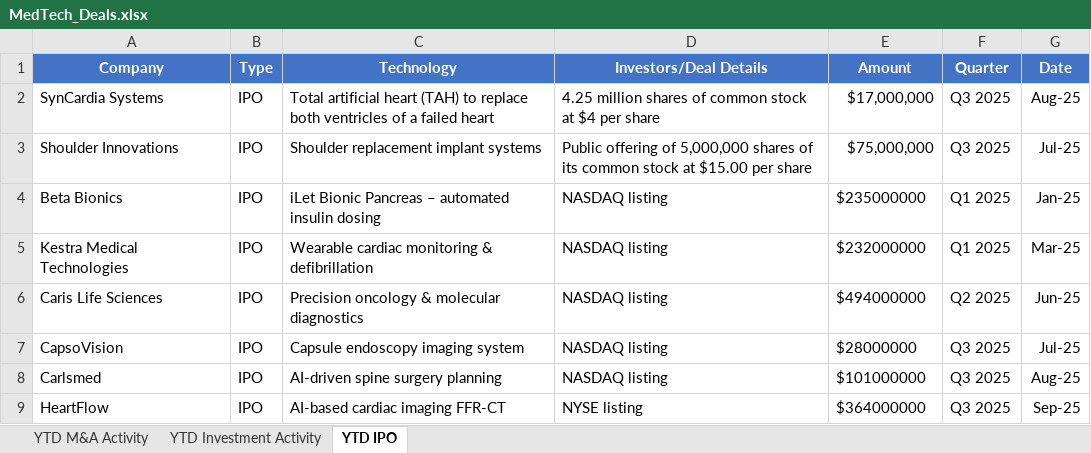
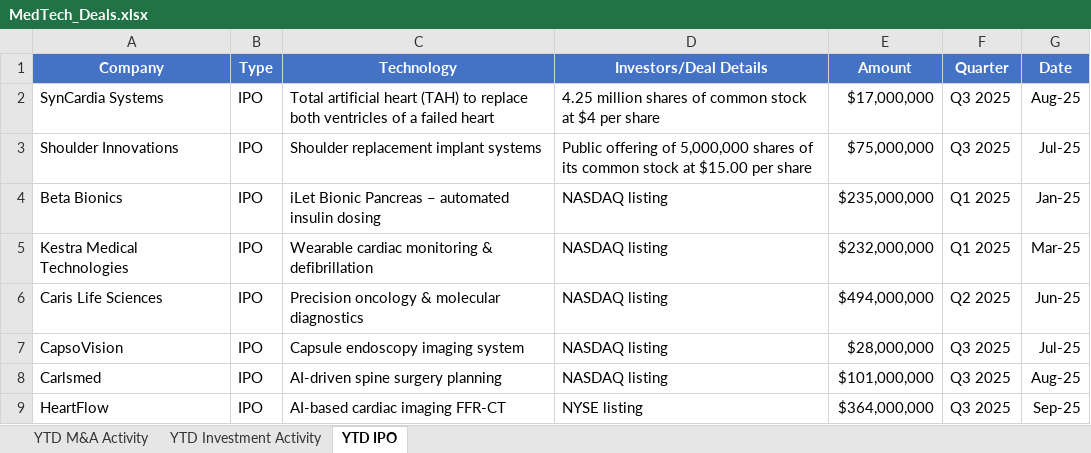
Before and after one commit to hperic1/medtech-dashboard, an Excel workbook: MedTech_Deals.xlsx, sheet YTD IPO, drawn as a sheet; values as stored, in another font and other column widths than the file's, no borders; the diff names each change by its address in the sheet, - before the commit and + after, or states it on an @@ line.

```diff
--- a/MedTech_Deals.xlsx (sheet YTD IPO)
+++ b/MedTech_Deals.xlsx (sheet YTD IPO)
-E4 (Amount): $235000000
+E4 (Amount): $235,000,000
-E5 (Amount): $232000000
+E5 (Amount): $232,000,000
-E6 (Amount): $494000000
+E6 (Amount): $494,000,000
-E7 (Amount): $28000000
+E7 (Amount): $28,000,000
-E8 (Amount): $101000000
+E8 (Amount): $101,000,000
-E9 (Amount): $364000000
+E9 (Amount): $364,000,000
```
Also changed, not shown: sheet YTD Investment Activity, sheet YTD M&A Activity, 1 other file.
